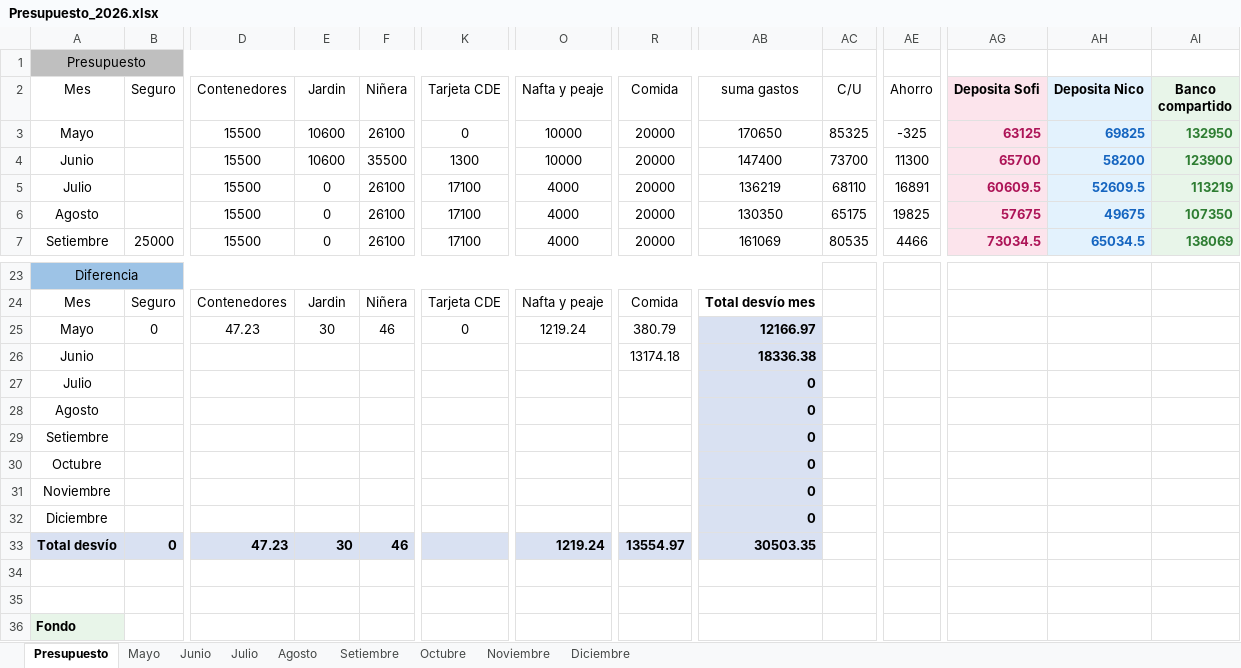
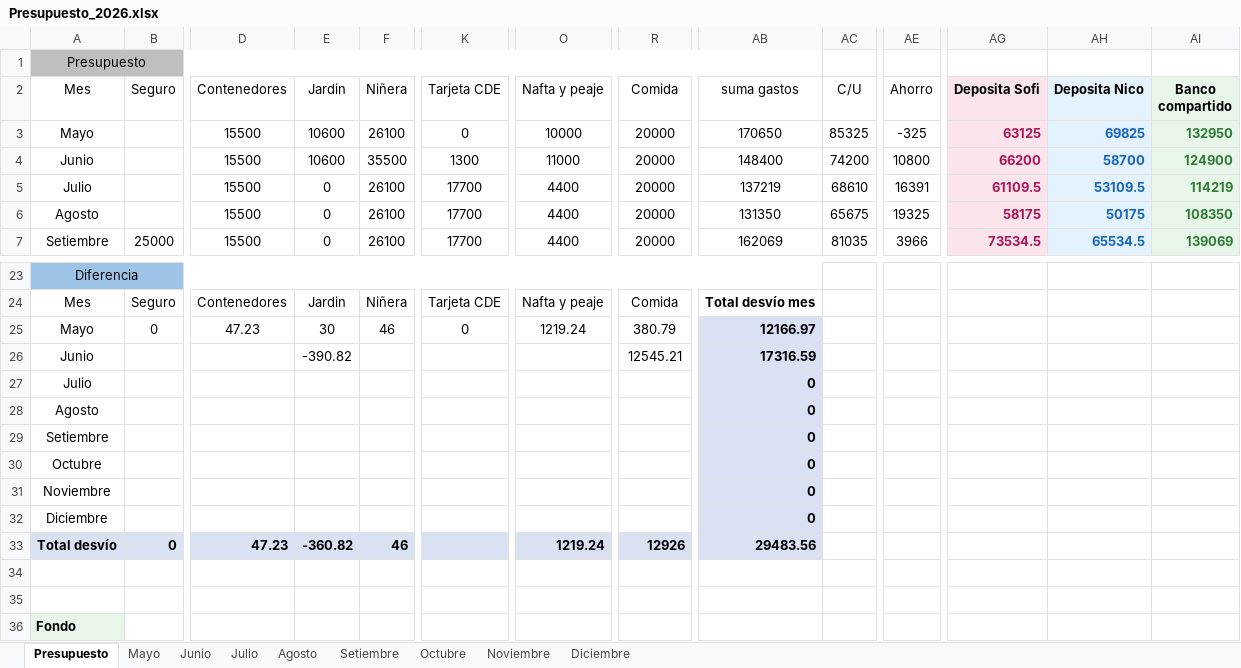
Before and after one commit to PersonalCasa/Presupuesto, an Excel workbook: Presupuesto_2026.xlsx, sheet Presupuesto, drawn as a sheet; only a part is shown, gaps mark what is left out; values as stored, in another font and other column widths than the file's, no borders; conditional formats not drawn; the diff covers the shown part only; the diff names each change by its address in the sheet, - before the commit and + after, or states it on an @@ line.

Commit message:
Add files via upload

```diff
--- a/Presupuesto_2026.xlsx (sheet Presupuesto)
+++ b/Presupuesto_2026.xlsx (sheet Presupuesto)
-O4 (Nafta y peaje): 10000
+O4 (Nafta y peaje): 11000
-AB4 (suma gastos): 147400
+AB4 (suma gastos): 148400
-AC4 (C/U): 73700
+AC4 (C/U): 74200
-AE4 (Ahorro): 11300
+AE4 (Ahorro): 10800
-AG4 (Deposita Sofi): 65700
+AG4 (Deposita Sofi): 66200
-AH4 (Deposita Nico): 58200
+AH4 (Deposita Nico): 58700
-AI4 (Banco compartido): 123900
+AI4 (Banco compartido): 124900
-K5:K7 (Tarjeta CDE): 17100
+K5:K7 (Tarjeta CDE): 17700
-O5:O7 (Nafta y peaje): 4000
+O5:O7 (Nafta y peaje): 4400
-AB5 (suma gastos): 136219
+AB5 (suma gastos): 137219
-AC5 (C/U): 68110
+AC5 (C/U): 68610
-AE5 (Ahorro): 16891
+AE5 (Ahorro): 16391
-AG5 (Deposita Sofi): 60609.5
+AG5 (Deposita Sofi): 61109.5
-AH5 (Deposita Nico): 52609.5
+AH5 (Deposita Nico): 53109.5
-AI5 (Banco compartido): 113219
+AI5 (Banco compartido): 114219
-AB6 (suma gastos): 130350
+AB6 (suma gastos): 131350
-AC6 (C/U): 65175
+AC6 (C/U): 65675
-AE6 (Ahorro): 19825
+AE6 (Ahorro): 19325
-AG6 (Deposita Sofi): 57675
+AG6 (Deposita Sofi): 58175
-AH6 (Deposita Nico): 49675
+AH6 (Deposita Nico): 50175
-AI6 (Banco compartido): 107350
+AI6 (Banco compartido): 108350
-AB7 (suma gastos): 161069
+AB7 (suma gastos): 162069
-AC7 (C/U): 80535
+AC7 (C/U): 81035
-AE7 (Ahorro): 4466
+AE7 (Ahorro): 3966
-AG7 (Deposita Sofi): 73034.5
+AG7 (Deposita Sofi): 73534.5
-AH7 (Deposita Nico): 65034.5
+AH7 (Deposita Nico): 65534.5
-AI7 (Banco compartido): 138069
+AI7 (Banco compartido): 139069
-E26 (Jardin): (empty)
+E26 (Jardin): -390.82
-R26 (Comida): 13174.18
+R26 (Comida): 12545.21
-AB26 (suma gastos): 18336.38
+AB26 (suma gastos): 17316.59
-E33 (Jardin): 30
+E33 (Jardin): -360.82
-R33 (Comida): 13554.97
+R33 (Comida): 12926
-AB33 (suma gastos): 30503.35
+AB33 (suma gastos): 29483.56
```
Also changed, not shown: 27 edited cells elsewhere in this sheet, sheet Junio.
